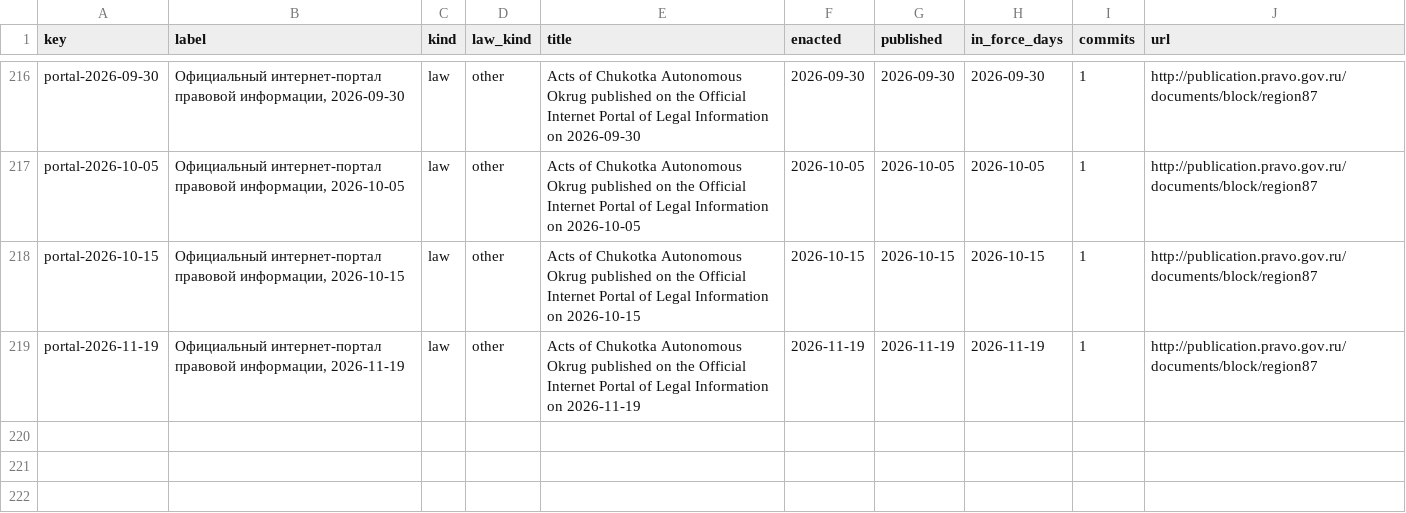
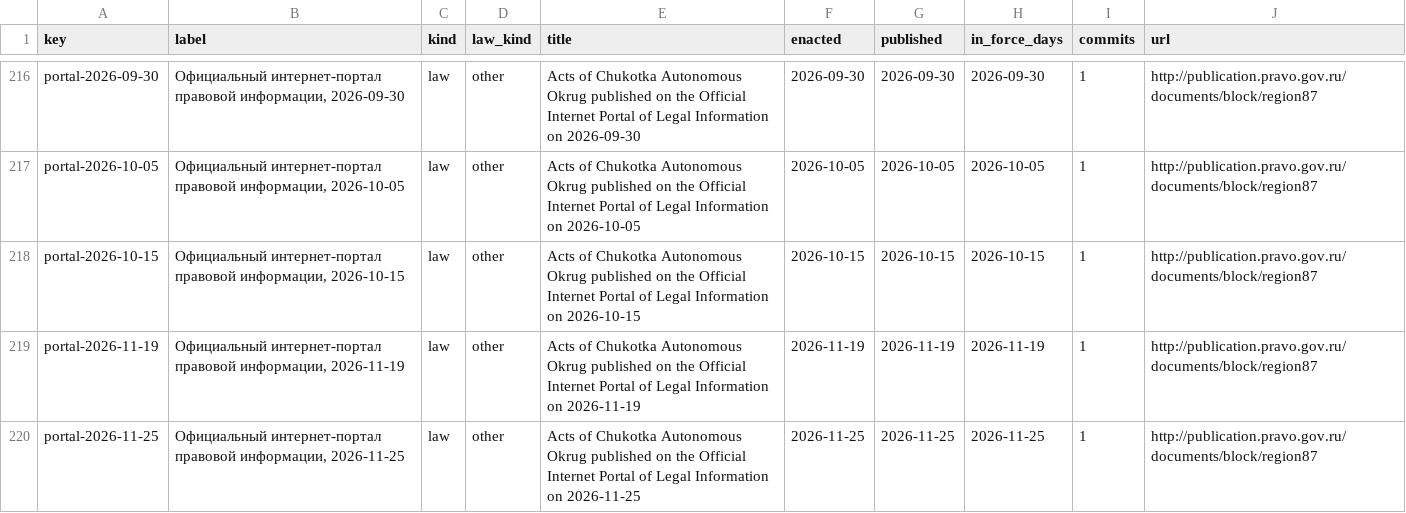
Before and after one commit to lexifina/russia-chukotka-law, a CSV file: data/laws.csv, drawn as a sheet; only a part is shown, gaps mark what is left out; the diff names each change by its address in the sheet, - before the commit and + after, or states it on an @@ line.

Commit message:
Documentation, tables, tools and REPRODUCE.md
Appended 1 commits to 8b610a193cd4; corpus sha256 f401da30c2100f1cea1f3de06b3af8ec176fefba7c011342bff44783d3c88346, data retrieved 2026-11-26.

Kind: documentation
Check: ru-pravo-chukotka-20261126T052224Z

```diff
--- a/data/laws.csv
+++ b/data/laws.csv
+row 220: portal-2026-11-25 | Официальный интернет-портал правовой информации, 2026-11-25 | law | other | Acts of Chukotka Autonomous Okrug published on the Official Internet Portal of Legal Information on 2026-11-25 | 2026-11-25 | 2026-11-25 | 2026-11-25 | 1 | http://publication.pravo.gov.ru/documents/block/region87
```
Also changed, not shown: data/commits.csv, data/provisions.tsv, 6 other files.
